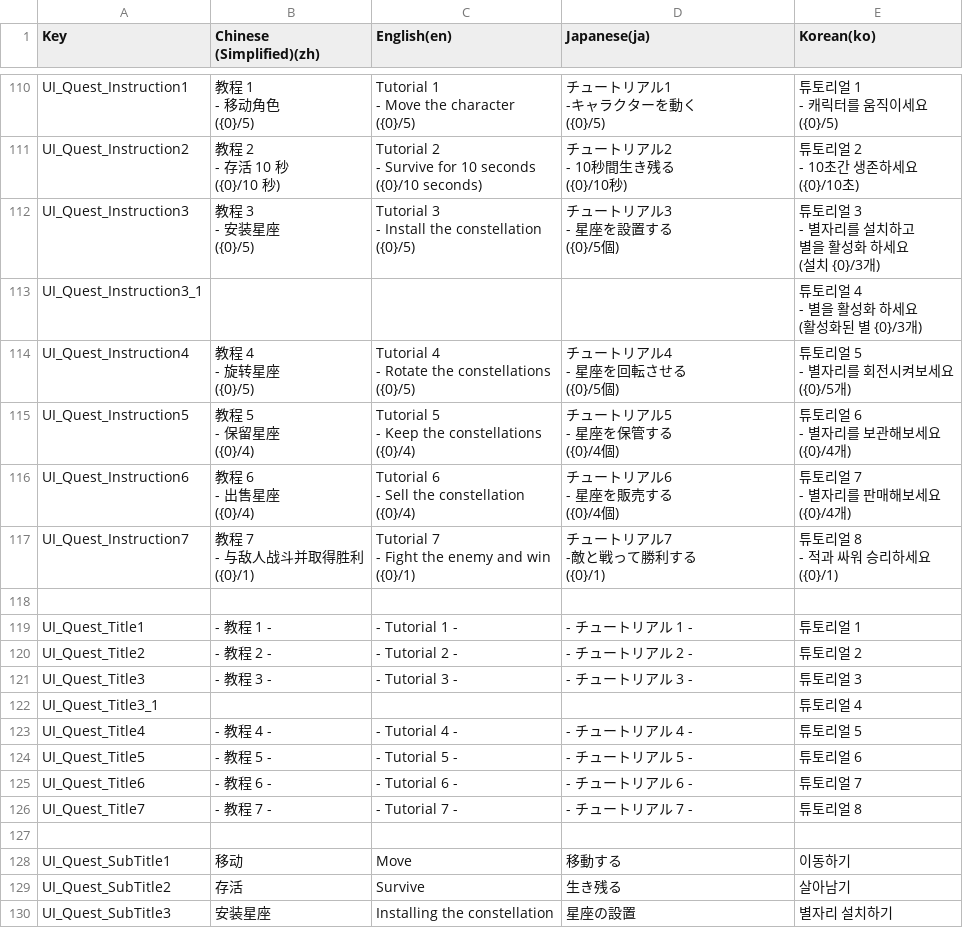
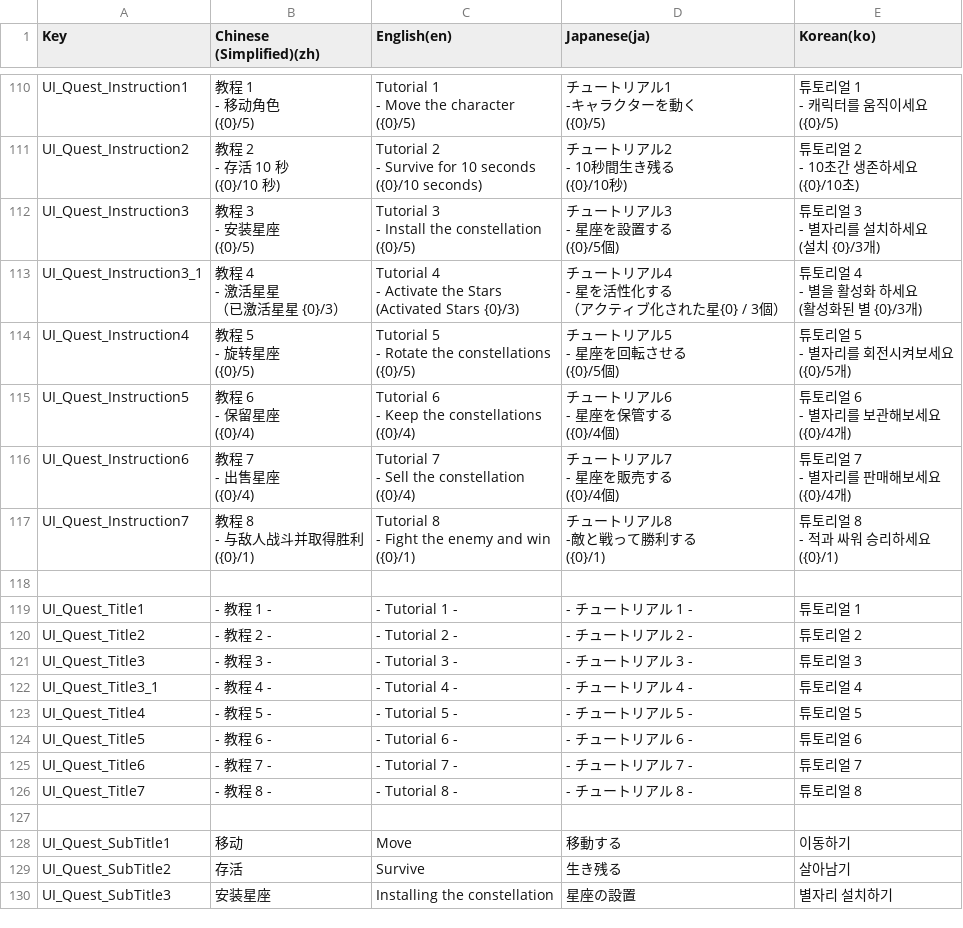
Before and after one commit to withdongyeong/EpicProject_Team1, a CSV file: Assets/@Cosmos/Localization/TextCSV/에픽프로젝트_로컬라이징.csv, drawn as a sheet; only a part is shown, gaps mark what is left out; the diff covers the shown part only.

Commit message:
[fix] csv파일 수정

```diff
--- a/Assets/@Cosmos/Localization/TextCSV/에픽프로젝트_로컬라이징.csv
+++ b/Assets/@Cosmos/Localization/TextCSV/에픽프로젝트_로컬라이징.csv
@@ -418,51 +418,56 @@ UI_Quest_Instruction2,"教程 2
 ({0}/10초)"
-UI_Quest_Instruction3,"教程 3
-- 安装星座
-({0}/5)","Tutorial 3
-- Install the constellation
-({0}/5)","チュートリアル3
-- 星座を設置する
-({0}/5個)","튜토리얼 3
-- 별자리를 설치하고
-별을 활성화 하세요
-(설치 {0}/3개)"
-UI_Quest_Instruction3_1,,,,"튜토리얼 4
-- 별을 활성화 하세요
-(활성화된 별 {0}/3개)"
-UI_Quest_Instruction4,"教程 4
-- 旋转星座
-({0}/5)","Tutorial 4
-- Rotate the constellations
-({0}/5)","チュートリアル4
-- 星座を回転させる
-({0}/5個)","튜토리얼 5
-- 별자리를 회전시켜보세요
-({0}/5개)"
-UI_Quest_Instruction5,"教程 5
-- 保留星座
-({0}/4)","Tutorial 5
-- Keep the constellations
-({0}/4)","チュートリアル5
-- 星座を保管する
-({0}/4個)","튜토리얼 6
-- 별자리를 보관해보세요
-({0}/4개)"
-UI_Quest_Instruction6,"教程 6
-- 出售星座
-({0}/4)","Tutorial 6
-- Sell the constellation
-({0}/4)","チュートリアル6
-- 星座を販売する
-({0}/4個)","튜토리얼 7
-- 별자리를 판매해보세요
-({0}/4개)"
-UI_Quest_Instruction7,"教程 7
-- 与敌人战斗并取得胜利
-({0}/1)","Tutorial 7
-- Fight the enemy and win
-({0}/1)","チュートリアル7
--敵と戦って勝利する
-({0}/1)","튜토리얼 8
-- 적과 싸워 승리하세요
-({0}/1)"
+UI_Quest_Instruction3,"教程 3
+- 安装星座
+({0}/5)","Tutorial 3
+- Install the constellation
+({0}/5)","チュートリアル3
+- 星座を設置する
+({0}/5個)","튜토리얼 3
+- 별자리를 설치하세요
+(설치 {0}/3개)"
+UI_Quest_Instruction3_1,"教程 4
+- 激活星星
+（已激活星星 {0}/3）","Tutorial 4
+- Activate the Stars
+(Activated Stars {0}/3)","チュートリアル4
+- 星を活性化する
+（アクティブ化された星{0} / 3個）","튜토리얼 4
+- 별을 활성화 하세요
+(활성화된 별 {0}/3개)"
+UI_Quest_Instruction4,"教程 5
+- 旋转星座
+({0}/5)","Tutorial 5
+- Rotate the constellations
+({0}/5)","チュートリアル5
+- 星座を回転させる
+({0}/5個)","튜토리얼 5
+- 별자리를 회전시켜보세요
+({0}/5개)"
+UI_Quest_Instruction5,"教程 6
+- 保留星座
+({0}/4)","Tutorial 6
+- Keep the constellations
+({0}/4)","チュートリアル6
+- 星座を保管する
+({0}/4個)","튜토리얼 6
+- 별자리를 보관해보세요
+({0}/4개)"
+UI_Quest_Instruction6,"教程 7
+- 出售星座
+({0}/4)","Tutorial 7
+- Sell the constellation
+({0}/4)","チュートリアル7
+- 星座を販売する
+({0}/4個)","튜토리얼 7
+- 별자리를 판매해보세요
+({0}/4개)"
+UI_Quest_Instruction7,"教程 8
+- 与敌人战斗并取得胜利
+({0}/1)","Tutorial 8
+- Fight the enemy and win
+({0}/1)","チュートリアル8
+-敵と戦って勝利する
+({0}/1)","튜토리얼 8
+- 적과 싸워 승리하세요
+({0}/1)"
 ,,,,
@@ -471,7 +476,7 @@ UI_Quest_Title2,- 教程 2 -,- Tutorial 2 -,- チュートリアル 2 -,튜토
 UI_Quest_Title3,- 教程 3 -,- Tutorial 3 -,- チュートリアル 3 -,튜토리얼 3
-UI_Quest_Title3_1,,,,튜토리얼 4
-UI_Quest_Title4,- 教程 4 -,- Tutorial 4 -,- チュートリアル 4 -,튜토리얼 5
-UI_Quest_Title5,- 教程 5 -,- Tutorial 5 -,- チュートリアル 5 -,튜토리얼 6
-UI_Quest_Title6,- 教程 6 -,- Tutorial 6 -,- チュートリアル 6 -,튜토리얼 7
-UI_Quest_Title7,- 教程 7 -,- Tutorial 7 -,- チュートリアル 7 -,튜토리얼 8
+UI_Quest_Title3_1,- 教程 4 -,- Tutorial 4 -,- チュートリアル 4 -,튜토리얼 4
+UI_Quest_Title4,- 教程 5 -,- Tutorial 5 -,- チュートリアル 5 -,튜토리얼 5
+UI_Quest_Title5,- 教程 6 -,- Tutorial 6 -,- チュートリアル 6 -,튜토리얼 6
+UI_Quest_Title6,- 教程 7 -,- Tutorial 7 -,- チュートリアル 7 -,튜토리얼 7
+UI_Quest_Title7,- 教程 8 -,- Tutorial 8 -,- チュートリアル 8 -,튜토리얼 8
 ,,,,
```
Also changed, not shown: 9 edited cells elsewhere in this file.
